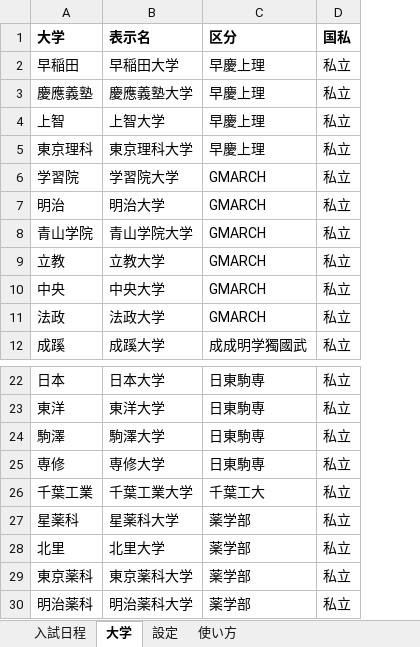
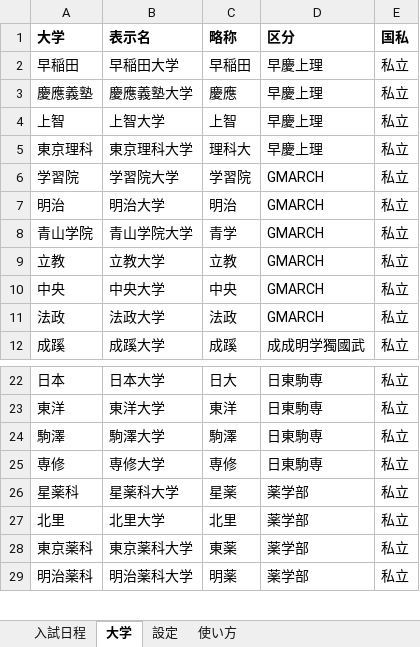
Before and after one commit to nu1school/jukenko, an Excel workbook: data/master.xlsx, sheet 大学, drawn as a sheet; only a part is shown, gaps mark what is left out; values as stored, in another font and other column widths than the file's, no borders; removed rows and columns are numbered as before the commit, all else as after; the diff names each change by its address in the sheet, - before the commit and + after, or states it on an @@ line.

```diff
--- a/data/master.xlsx (sheet 大学)
+++ b/data/master.xlsx (sheet 大学)
+column C (略称), rows 2-12: 早稲田 | 慶應 | 上智 | 理科大 | 学習院 | 明治 | 青学 | 立教 | 中央 | 法政 | 成蹊; rows 22-29: 日大 | 東洋 | 駒澤 | 専修 | 星薬 | 北里 | 東薬 | 明薬
-row 26: 千葉工業 | 千葉工業大学 | 千葉工大 | 私立
```
Also changed, not shown: sheet 入試日程, 2 other files.
